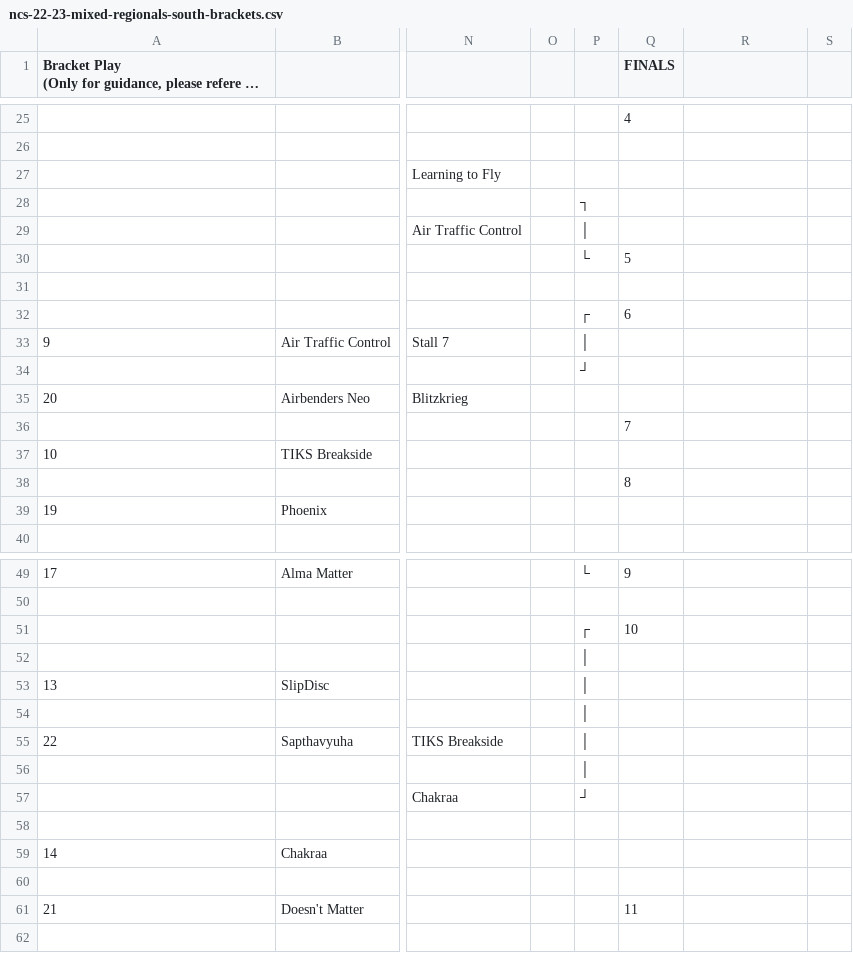
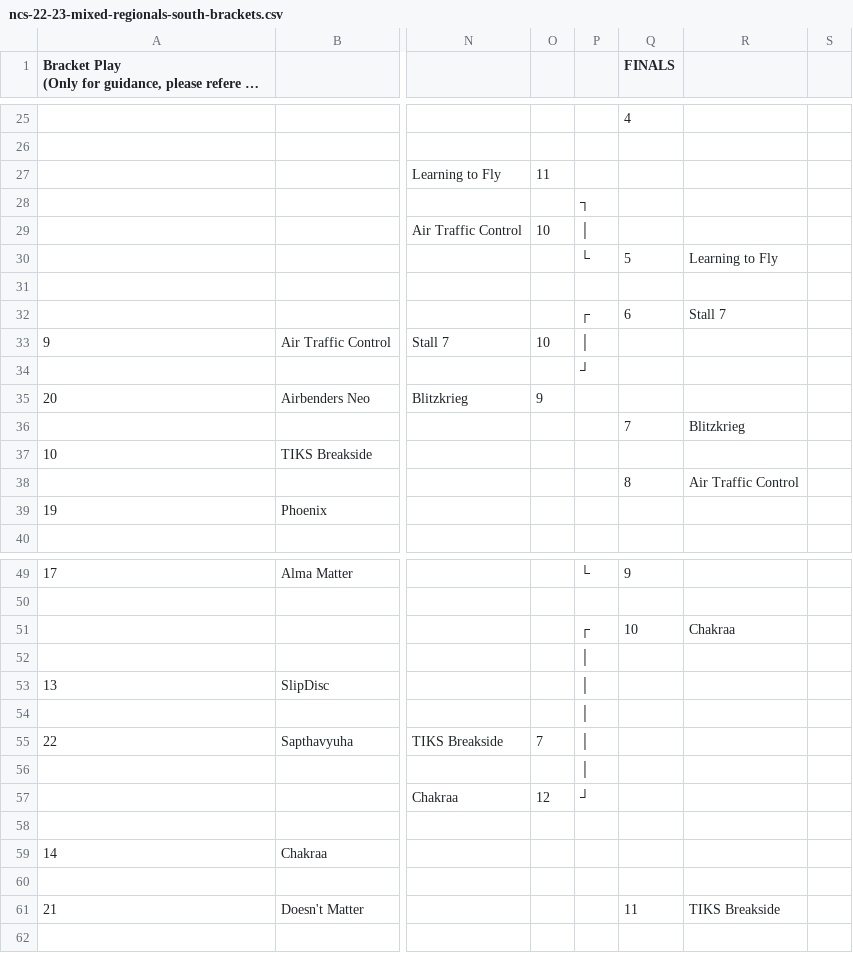
Before and after one commit to india-ultimate/scores, a CSV file: data/raw/ncs-22-23-mixed-regionals-south-brackets.csv, drawn as a sheet; only a part is shown, gaps mark what is left out; long unchanged cells end in …; the diff covers the shown part only; the diff names each change by its address in the sheet, - before the commit and + after, or states it on an @@ line.

Commit message:
Auto update data for the website
[ci skip]

```diff
--- a/data/raw/ncs-22-23-mixed-regionals-south-brackets.csv
+++ b/data/raw/ncs-22-23-mixed-regionals-south-brackets.csv
-O27: (empty)
+O27: 11
-O29: (empty)
+O29: 10
-R30: (empty)
+R30: Learning to Fly
-R32: (empty)
+R32: Stall 7
-O33: (empty)
+O33: 10
-O35: (empty)
+O35: 9
-R36: (empty)
+R36: Blitzkrieg
-R38: (empty)
+R38: Air Traffic Control
-R51: (empty)
+R51: Chakraa
-O55: (empty)
+O55: 7
-O57: (empty)
+O57: 12
-R61: (empty)
+R61: TIKS Breakside
```
Also changed, not shown: 16 edited cells elsewhere in this file.
